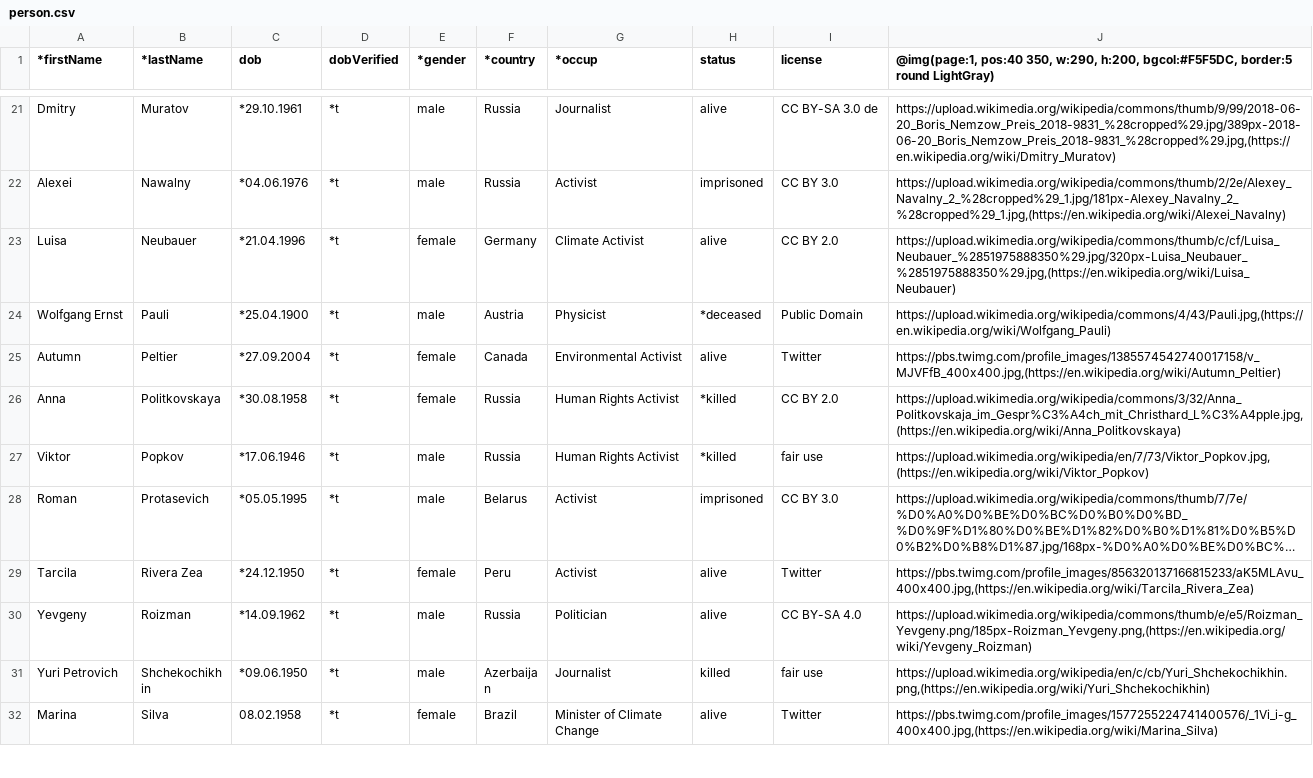
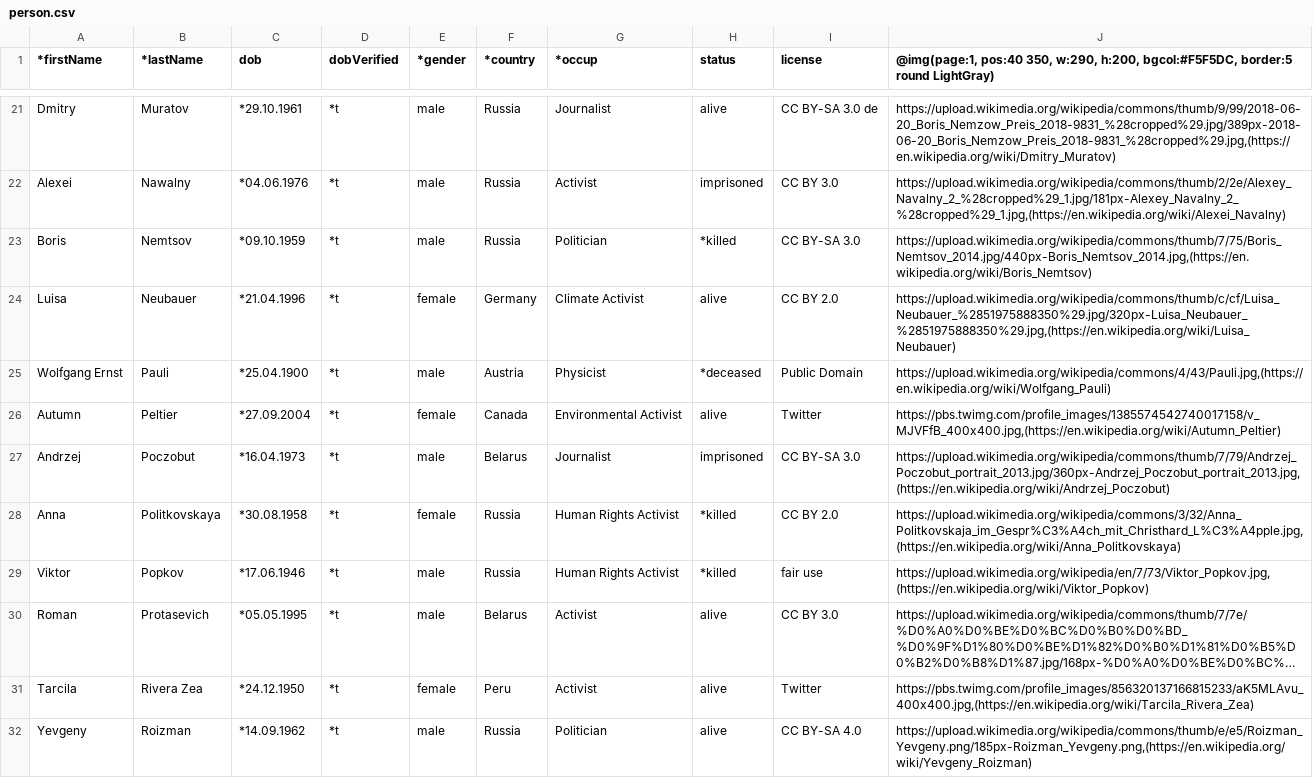
Before and after one commit to pdfcpu/pdfcpu, a CSV file: pkg/samples/form/multifill/csv/person.csv, drawn as a sheet; only a part is shown, gaps mark what is left out; the shorter side is filled out with more unchanged rows; long unchanged cells end in …; addresses are those after the commit; the diff names each change by its address in the sheet, - before the commit and + after, or states it on an @@ line.

```diff
--- a/pkg/samples/form/multifill/csv/person.csv
+++ b/pkg/samples/form/multifill/csv/person.csv
+row 23: Boris | Nemtsov | *09.10.1959 | *t | male | Russia | Politician | *killed | CC BY-SA 3.0 | https://upload.wikimedia.org/wikipedia/commons/thumb/7/75/Boris_Nemtsov_2014.jpg/440px-Boris_Nemtsov_2014.jpg,(https://en.wikipedia.org/wiki/Boris_Nemtsov)
+row 27: Andrzej | Poczobut | *16.04.1973 | *t | male | Belarus | Journalist | imprisoned | CC BY-SA 3.0 | https://upload.wikimedia.org/wikipedia/commons/thumb/7/79/Andrzej_Poczobut_portrait_2013.jpg/360px-Andrzej_Poczobut_portrait_2013.jpg,(https://en.wikipedia.org/wiki/Andrzej_Poczobut)
-H30 (status): imprisoned
+H30 (status): alive
```
Also changed, not shown: 46 other files.
